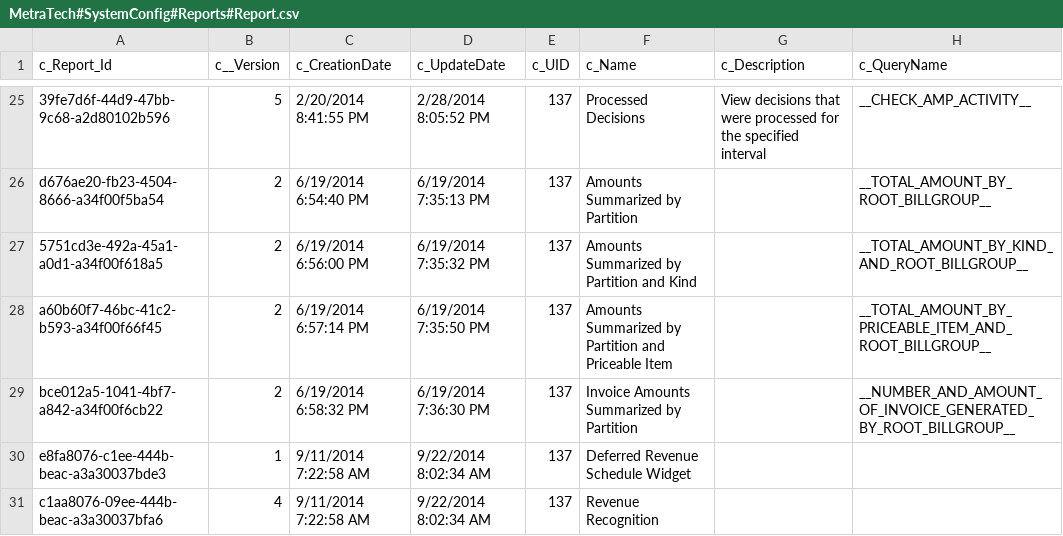
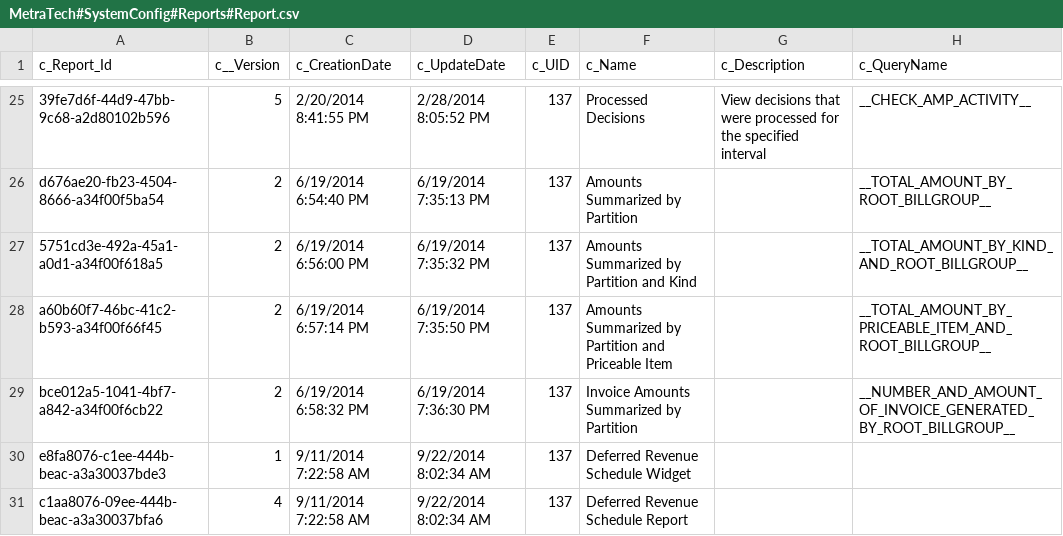
Before and after one commit to MTProfessionalServices/MetraNet, a CSV file: BusinessEntity/BusinessEntityExport/MetraTech#SystemConfig#Reports#Report.csv, drawn as a sheet; only a part is shown, gaps mark what is left out; the diff names each change by its address in the sheet, - before the commit and + after, or states it on an @@ line.

Commit message:
FEAT-4461 As a MetraNet Finance User I want to be able to run a Deferred Revenue Schedule Report under Reports and the Accounting Folder. FEAT-4487 Column headers should contain appropriate names Develop by: ZMartynov & IPisanka Code Reviewer: IPisanka & ZMartynov

```diff
--- a/BusinessEntity/BusinessEntityExport/MetraTech#SystemConfig#Reports#Report.csv
+++ b/BusinessEntity/BusinessEntityExport/MetraTech#SystemConfig#Reports#Report.csv
-F31 (c_Name): Revenue Recognition
+F31 (c_Name): Deferred Revenue Schedule Report
```
Also changed, not shown: 1 other file.
